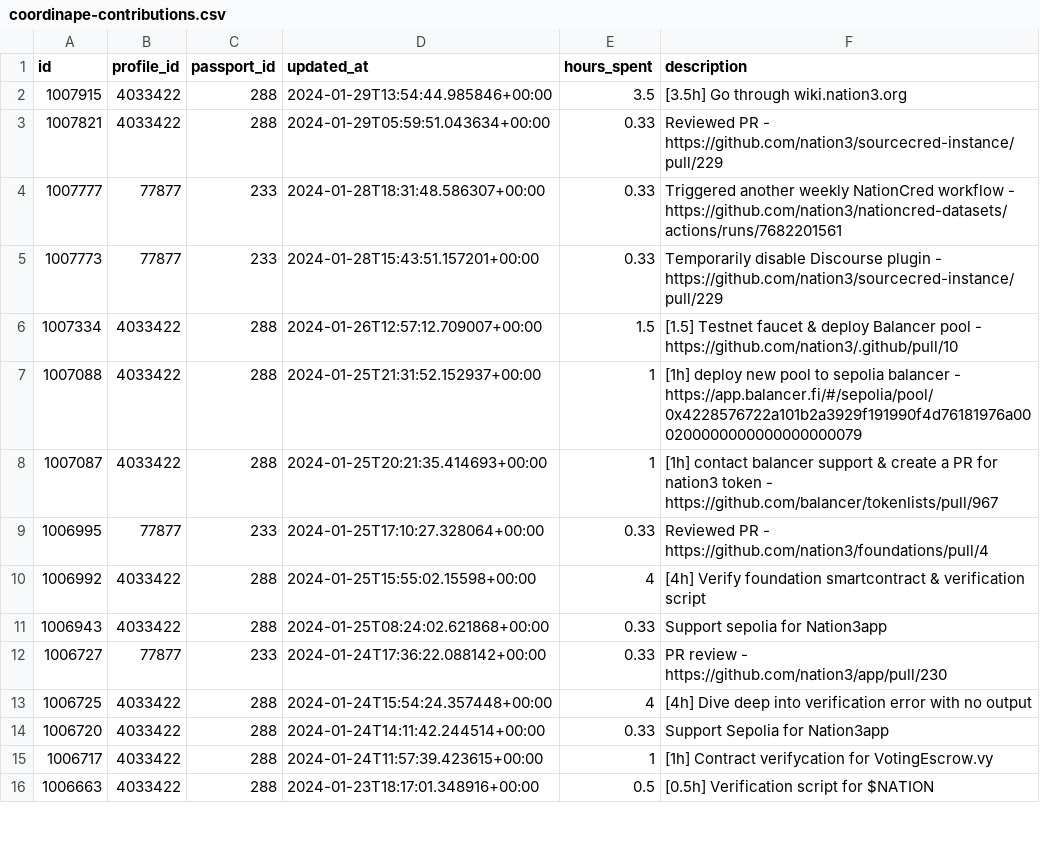
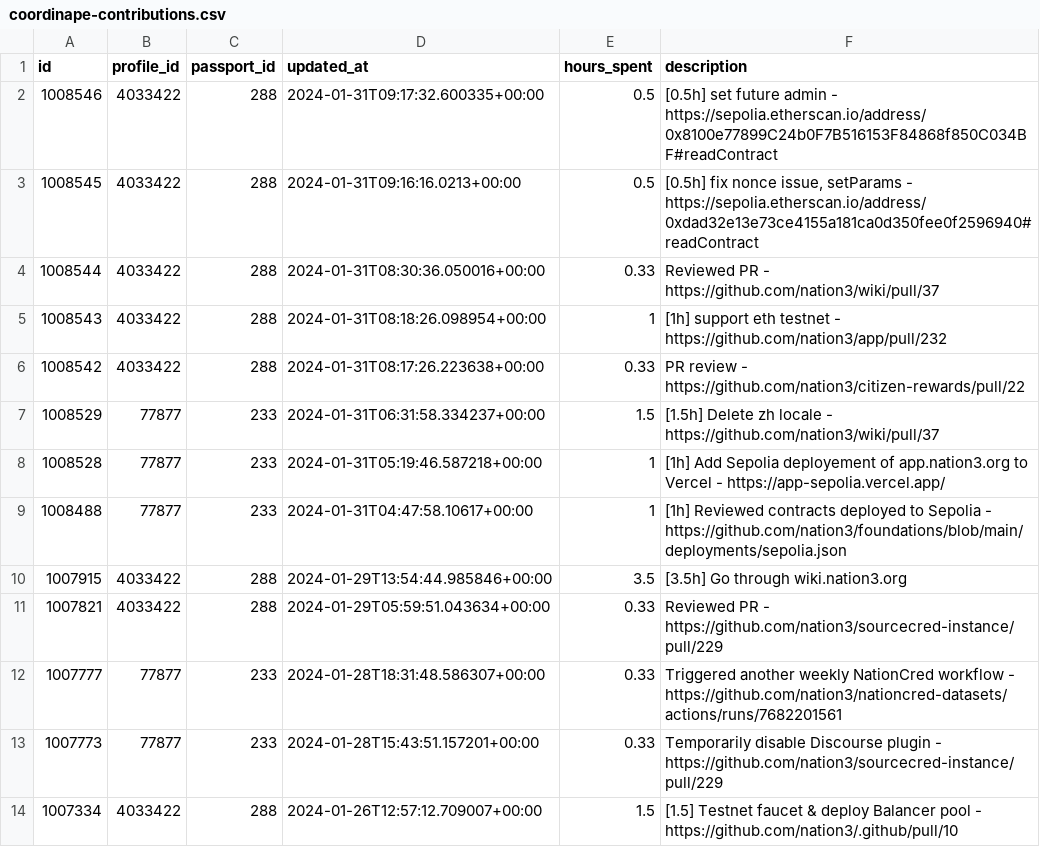
Before and after one commit to nation3/citizen-rewards, a CSV file: development-guild/contributions/coordinape-contributions.csv, drawn as a sheet; only a part is shown; the shorter side is filled out with more unchanged rows.

Commit message:
🧙 development guild - fetch coordinape contributions

```diff
--- a/development-guild/contributions/coordinape-contributions.csv
+++ b/development-guild/contributions/coordinape-contributions.csv
@@ -1,2 +1,10 @@
 id,profile_id,passport_id,updated_at,hours_spent,description
+1008546,4033422,288,2024-01-31T09:17:32.600335+00:00,0.5,[0.5h] set future admin  - https://sepolia.etherscan.io/address/0x8100e77899C24b0F7B516153F84868f850C034BF#readContract
+1008545,4033422,288,2024-01-31T09:16:16.0213+00:00,0.5,"[0.5h] fix nonce issue, setParams - https://sepolia.etherscan.io/address/0xdad32e13e73ce4155a181ca0d350fee0f2596940#readContract"
+1008544,4033422,288,2024-01-31T08:30:36.050016+00:00,0.33,Reviewed PR - https://github.com/nation3/wiki/pull/37
+1008543,4033422,288,2024-01-31T08:18:26.098954+00:00,1,[1h] support eth testnet - https://github.com/nation3/app/pull/232
+1008542,4033422,288,2024-01-31T08:17:26.223638+00:00,0.33,PR review - https://github.com/nation3/citizen-rewards/pull/22
+1008529,77877,233,2024-01-31T06:31:58.334237+00:00,1.5,[1.5h] Delete zh locale - https://github.com/nation3/wiki/pull/37
+1008528,77877,233,2024-01-31T05:19:46.587218+00:00,1,[1h] Add Sepolia deployement of app.nation3.org to Vercel - https://app-sepolia.vercel.app/
+1008488,77877,233,2024-01-31T04:47:58.10617+00:00,1,[1h] Reviewed contracts deployed to Sepolia - https://github.com/nation3/foundations/blob/main/deployments/sepolia.json
 1007915,4033422,288,2024-01-29T13:54:44.985846+00:00,3.5,[3.5h] Go through wiki.nation3.org
```
